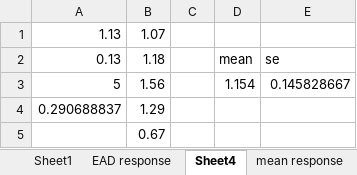
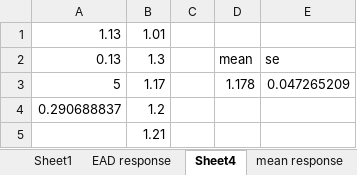
Before and after one commit to jstrand894/toadflax_hybrids_2026, an Excel workbook: data/Janthiniformis EAG/depolarizations.xlsx, sheet Sheet4, drawn as a sheet; values as stored, in another font and other column widths than the file's, no borders; the diff names each change by its address in the sheet, - before the commit and + after, or states it on an @@ line.

```diff
--- a/data/Janthiniformis EAG/depolarizations.xlsx (sheet Sheet4)
+++ b/data/Janthiniformis EAG/depolarizations.xlsx (sheet Sheet4)
-B1: 1.07
+B1: 1.01
-B2: 1.18
+B2: 1.3
-B3: 1.56
+B3: 1.17
-D3: 1.154
+D3: 1.178
-E3: 0.145828667
+E3: 0.047265209
-B4: 1.29
+B4: 1.2
-B5: 0.67
+B5: 1.21
```
Also changed, not shown: sheet compound response, sheet EAD response, hidden cells, 11 other files.
